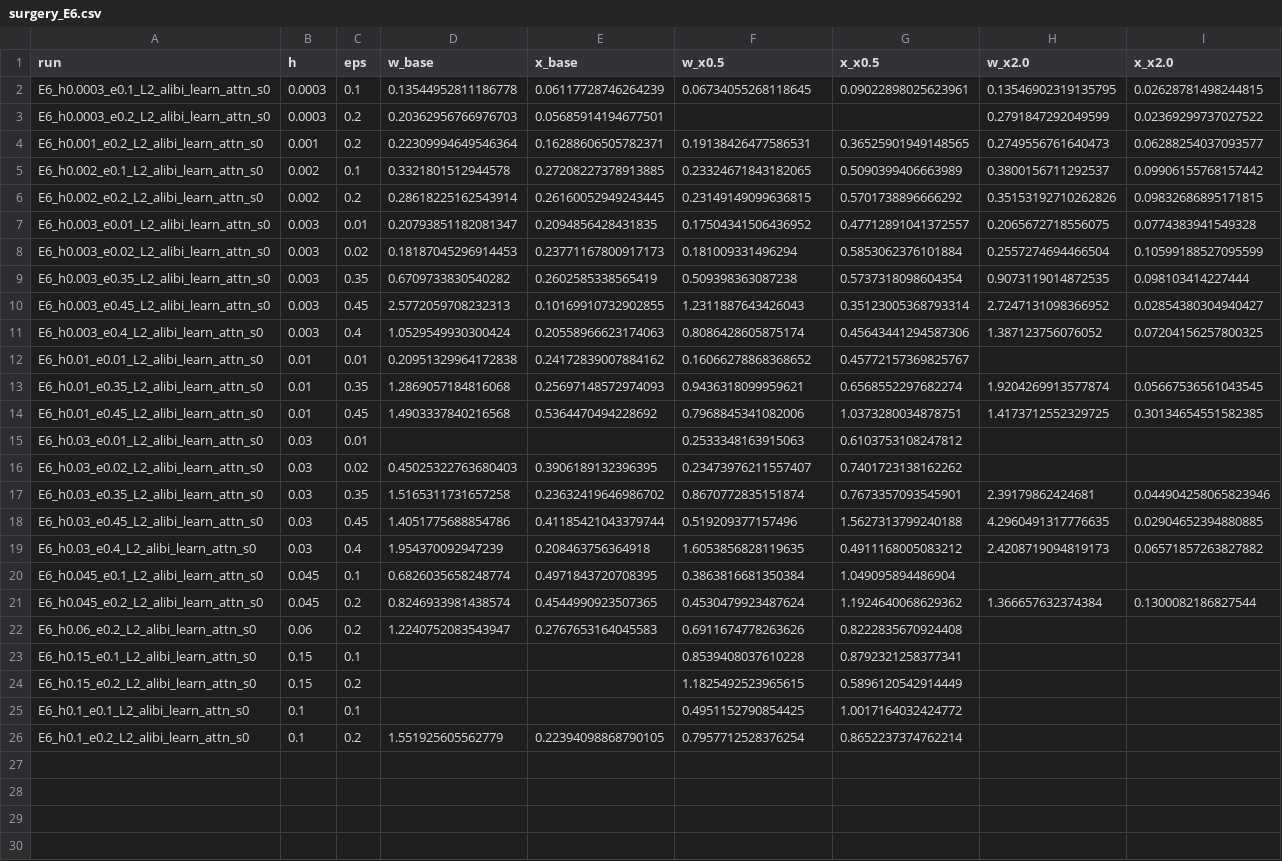
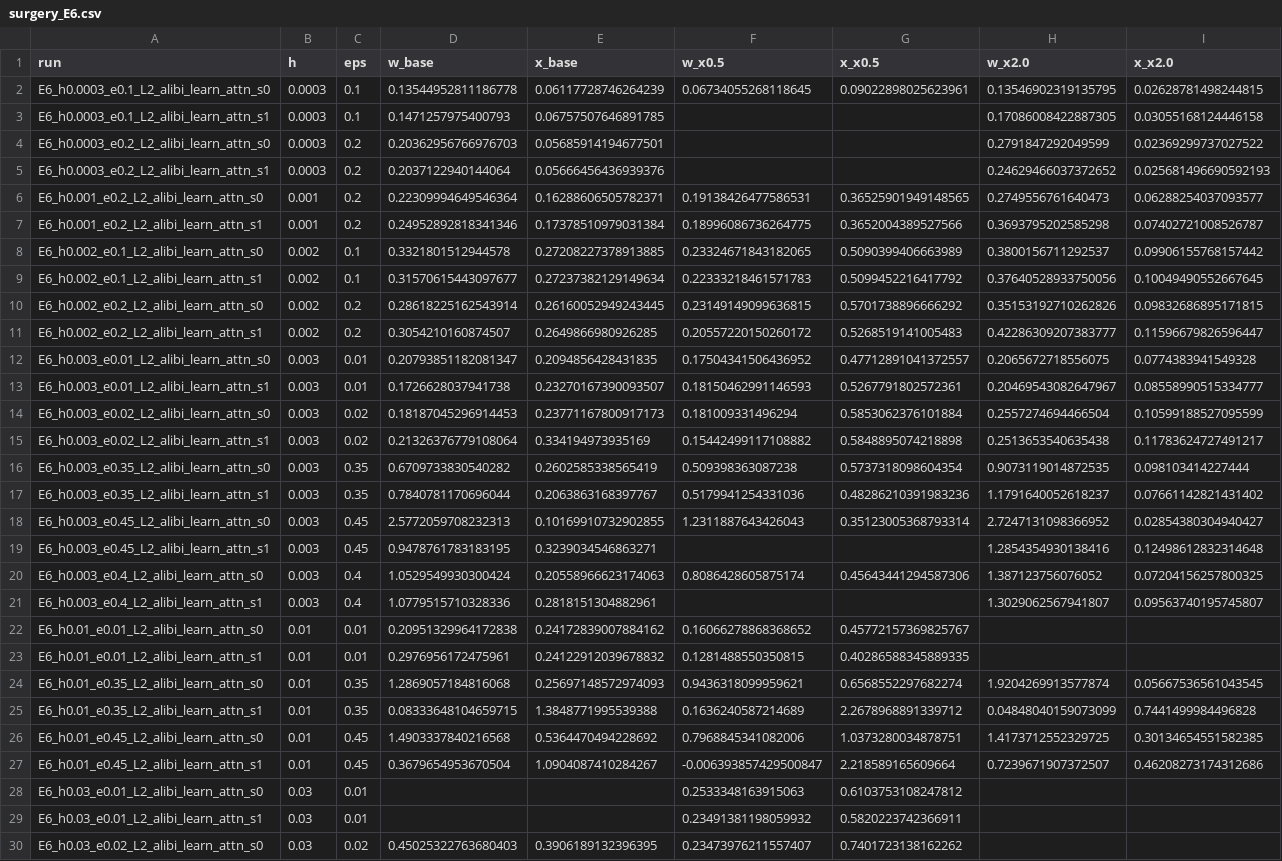
Before and after one commit to NirbhaySharma504/recfreq, a CSV file: recfreq/verify_out/surgery_E6.csv, drawn as a sheet; only a part is shown; the shorter side is filled out with more unchanged rows; the diff covers the shown part only.

```diff
--- a/recfreq/verify_out/surgery_E6.csv
+++ b/recfreq/verify_out/surgery_E6.csv
@@ -2,15 +2,29 @@ run,h,eps,w_base,x_base,w_x0.5,x_x0.5,w_x2.0,x_x2.0
 E6_h0.0003_e0.1_L2_alibi_learn_attn_s0,0.0003,0.1,0.13544952811186778,0.06117728746264239,0.06734055268118645,0.09022898025623961,0.13546902319135795,0.02628781498244815
+E6_h0.0003_e0.1_L2_alibi_learn_attn_s1,0.0003,0.1,0.1471257975400793,0.06757507646891785,,,0.17086008422887305,0.03055168124446158
 E6_h0.0003_e0.2_L2_alibi_learn_attn_s0,0.0003,0.2,0.20362956766976703,0.05685914194677501,,,0.2791847292049599,0.02369299737027522
+E6_h0.0003_e0.2_L2_alibi_learn_attn_s1,0.0003,0.2,0.2037122940144064,0.05666456436939376,,,0.24629466037372652,0.025681496690592193
 E6_h0.001_e0.2_L2_alibi_learn_attn_s0,0.001,0.2,0.22309994649546364,0.16288606505782371,0.19138426477586531,0.36525901949148565,0.2749556761640473,0.06288254037093577
+E6_h0.001_e0.2_L2_alibi_learn_attn_s1,0.001,0.2,0.24952892818341346,0.17378510979031384,0.18996086736264775,0.3652004389527566,0.3693795202585298,0.07402721008526787
 E6_h0.002_e0.1_L2_alibi_learn_attn_s0,0.002,0.1,0.3321801512944578,0.27208227378913885,0.23324671843182065,0.5090399406663989,0.3800156711292537,0.09906155768157442
+E6_h0.002_e0.1_L2_alibi_learn_attn_s1,0.002,0.1,0.31570615443097677,0.27237382129149634,0.22333218461571783,0.5099452216417792,0.37640528933750056,0.10049490552667645
 E6_h0.002_e0.2_L2_alibi_learn_attn_s0,0.002,0.2,0.28618225162543914,0.26160052949243445,0.23149149099636815,0.5701738896666292,0.35153192710262826,0.09832686895171815
+E6_h0.002_e0.2_L2_alibi_learn_attn_s1,0.002,0.2,0.3054210160874507,0.2649866980926285,0.20557220150260172,0.5268519141005483,0.42286309207383777,0.11596679826596447
 E6_h0.003_e0.01_L2_alibi_learn_attn_s0,0.003,0.01,0.20793851182081347,0.2094856428431835,0.17504341506436952,0.47712891041372557,0.2065672718556075,0.0774383941549328
+E6_h0.003_e0.01_L2_alibi_learn_attn_s1,0.003,0.01,0.1726628037941738,0.23270167390093507,0.18150462991146593,0.5267791802572361,0.20469543082647967,0.08558990515334777
 E6_h0.003_e0.02_L2_alibi_learn_attn_s0,0.003,0.02,0.18187045296914453,0.23771167800917173,0.181009331496294,0.5853062376101884,0.2557274694466504,0.10599188527095599
+E6_h0.003_e0.02_L2_alibi_learn_attn_s1,0.003,0.02,0.21326376779108064,0.334194973935169,0.15442499117108882,0.5848895074218898,0.2513653540635438,0.11783624727491217
 E6_h0.003_e0.35_L2_alibi_learn_attn_s0,0.003,0.35,0.6709733830540282,0.2602585338565419,0.509398363087238,0.5737318098604354,0.9073119014872535,0.098103414227444
+E6_h0.003_e0.35_L2_alibi_learn_attn_s1,0.003,0.35,0.7840781170696044,0.2063863168397767,0.5179941254331036,0.48286210391983236,1.1791640052618237,0.07661142821431402
 E6_h0.003_e0.45_L2_alibi_learn_attn_s0,0.003,0.45,2.5772059708232313,0.10169910732902855,1.2311887643426043,0.35123005368793314,2.7247131098366952,0.02854380304940427
+E6_h0.003_e0.45_L2_alibi_learn_attn_s1,0.003,0.45,0.9478761783183195,0.3239034546863271,,,1.2854354930138416,0.12498612832314648
 E6_h0.003_e0.4_L2_alibi_learn_attn_s0,0.003,0.4,1.0529549930300424,0.20558966623174063,0.8086428605875174,0.45643441294587306,1.387123756076052,0.07204156257800325
+E6_h0.003_e0.4_L2_alibi_learn_attn_s1,0.003,0.4,1.0779515710328336,0.2818151304882961,,,1.3029062567941807,0.09563740195745807
 E6_h0.01_e0.01_L2_alibi_learn_attn_s0,0.01,0.01,0.20951329964172838,0.24172839007884162,0.16066278868368652,0.45772157369825767,,
+E6_h0.01_e0.01_L2_alibi_learn_attn_s1,0.01,0.01,0.2976956172475961,0.24122912039678832,0.1281488550350815,0.40286588345889335,,
 E6_h0.01_e0.35_L2_alibi_learn_attn_s0,0.01,0.35,1.2869057184816068,0.25697148572974093,0.9436318099959621,0.6568552297682274,1.9204269913577874,0.05667536561043545
+E6_h0.01_e0.35_L2_alibi_learn_attn_s1,0.01,0.35,0.08333648104659715,1.3848771995539388,0.1636240587214689,2.2678968891339712,0.04848040159073099,0.7441499984496828
 E6_h0.01_e0.45_L2_alibi_learn_attn_s0,0.01,0.45,1.4903337840216568,0.5364470494228692,0.7968845341082006,1.0373280034878751,1.4173712552329725,0.30134654551582385
+E6_h0.01_e0.45_L2_alibi_learn_attn_s1,0.01,0.45,0.3679654953670504,1.0904087410284267,-0.006393857429500847,2.218589165609664,0.7239671907372507,0.46208273174312686
 E6_h0.03_e0.01_L2_alibi_learn_attn_s0,0.03,0.01,,,0.2533348163915063,0.6103753108247812,,
+E6_h0.03_e0.01_L2_alibi_learn_attn_s1,0.03,0.01,,,0.23491381198059932,0.5820223742366911,,
 E6_h0.03_e0.02_L2_alibi_learn_attn_s0,0.03,0.02,0.45025322763680403,0.3906189132396395,0.23473976211557407,0.7401723138162262,,
```
Also changed, not shown: 11 added rows elsewhere in this file, recfreq/verify_out/region_map.csv, 16 other files.
